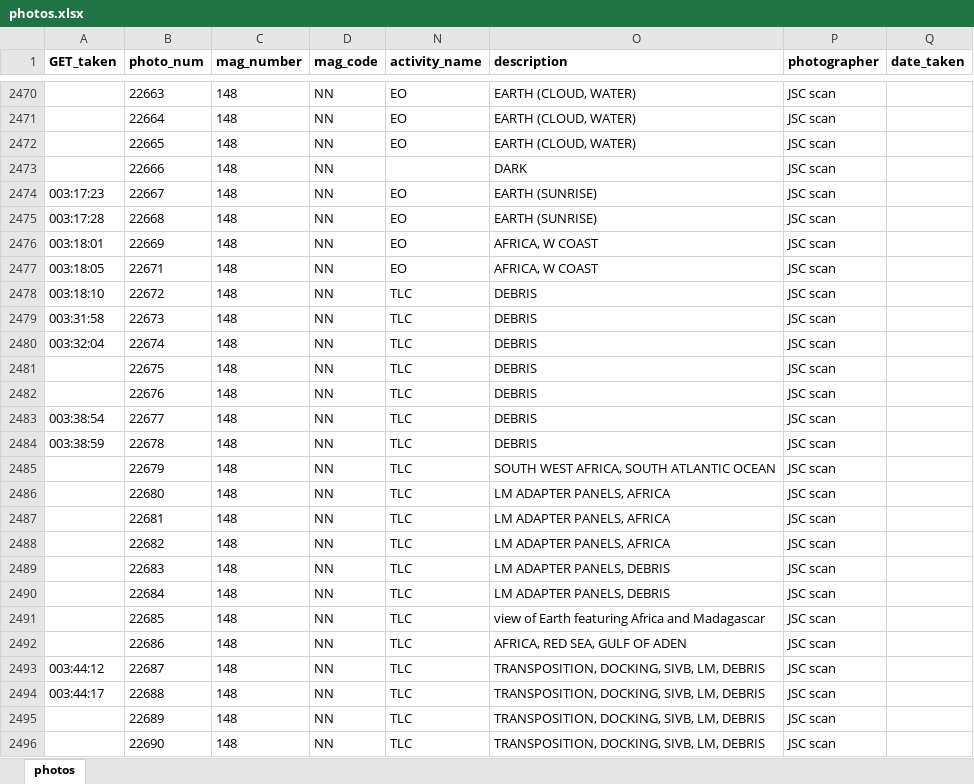
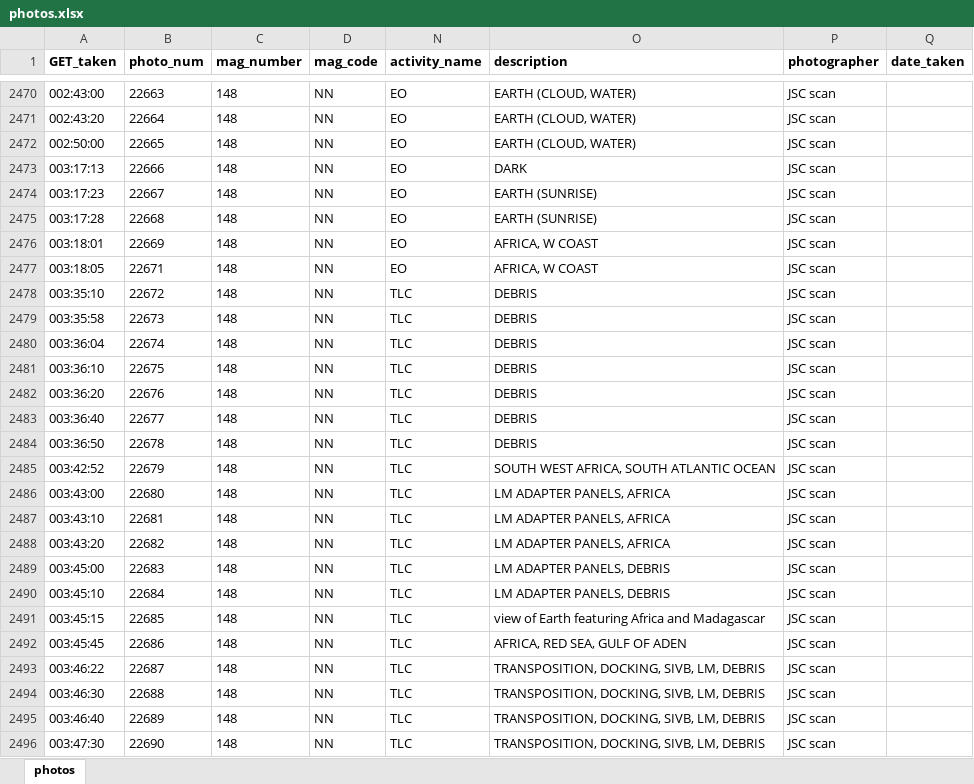
Before and after one commit to bfeist/ApolloInRealTime, an Excel workbook: MISSION_DATA/photos.xlsx, sheet photos, drawn as a sheet; only a part is shown, gaps mark what is left out; values as stored, in another font and other column widths than the file's, no borders; the diff covers the shown part only; the diff names each change by its address in the sheet, - before the commit and + after, or states it on an @@ line.

Commit message:
Completed timing photos NN. Change transcript to jump mission time when clicked.

```diff
--- a/MISSION_DATA/photos.xlsx (sheet photos)
+++ b/MISSION_DATA/photos.xlsx (sheet photos)
-A2470 (GET_taken): (empty)
+A2470 (GET_taken): 002:43:00
-A2471 (GET_taken): (empty)
+A2471 (GET_taken): 002:43:20
-A2472 (GET_taken): (empty)
+A2472 (GET_taken): 002:50:00
-A2473 (GET_taken): (empty)
+A2473 (GET_taken): 003:17:13
-N2473 (activity_name): (empty)
+N2473 (activity_name): EO
-A2478 (GET_taken): 003:18:10
+A2478 (GET_taken): 003:35:10
-A2479 (GET_taken): 003:31:58
+A2479 (GET_taken): 003:35:58
-A2480 (GET_taken): 003:32:04
+A2480 (GET_taken): 003:36:04
-A2481 (GET_taken): (empty)
+A2481 (GET_taken): 003:36:10
-A2482 (GET_taken): (empty)
+A2482 (GET_taken): 003:36:20
-A2483 (GET_taken): 003:38:54
+A2483 (GET_taken): 003:36:40
-A2484 (GET_taken): 003:38:59
+A2484 (GET_taken): 003:36:50
-A2485 (GET_taken): (empty)
+A2485 (GET_taken): 003:42:52
-A2486 (GET_taken): (empty)
+A2486 (GET_taken): 003:43:00
-A2487 (GET_taken): (empty)
+A2487 (GET_taken): 003:43:10
-A2488 (GET_taken): (empty)
+A2488 (GET_taken): 003:43:20
-A2489 (GET_taken): (empty)
+A2489 (GET_taken): 003:45:00
-A2490 (GET_taken): (empty)
+A2490 (GET_taken): 003:45:10
-A2491 (GET_taken): (empty)
+A2491 (GET_taken): 003:45:15
-A2492 (GET_taken): (empty)
+A2492 (GET_taken): 003:45:45
-A2493 (GET_taken): 003:44:12
+A2493 (GET_taken): 003:46:22
-A2494 (GET_taken): 003:44:17
+A2494 (GET_taken): 003:46:30
-A2495 (GET_taken): (empty)
+A2495 (GET_taken): 003:46:40
-A2496 (GET_taken): (empty)
+A2496 (GET_taken): 003:47:30
```
Also changed, not shown: 79 edited cells elsewhere in this sheet, 5 other files.
